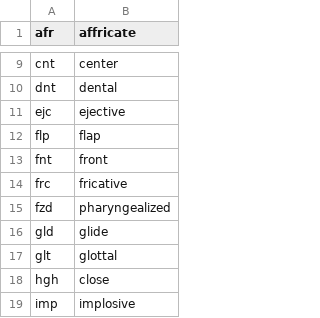
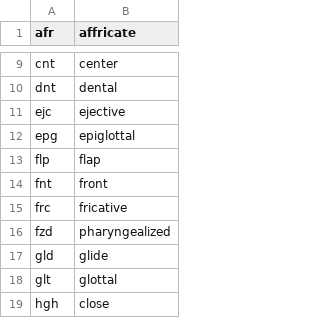
Before and after one commit to rhdunn/cainteoir-engine, a CSV file: data/phonemes/phoneme-features.csv, drawn as a sheet; only a part is shown, gaps mark what is left out; the shorter side is filled out with more unchanged rows; the diff names each change by its address in the sheet, - before the commit and + after, or states it on an @@ line.

Commit message:
phonemes: add support for epiglottal ('epg') consonants

```diff
--- a/data/phonemes/phoneme-features.csv
+++ b/data/phonemes/phoneme-features.csv
+row 12: epg | epiglottal
```
Also changed, not shown: 2 other files.
